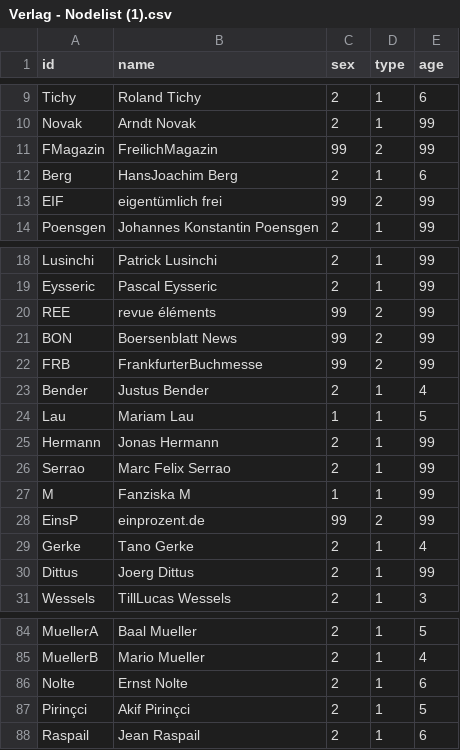
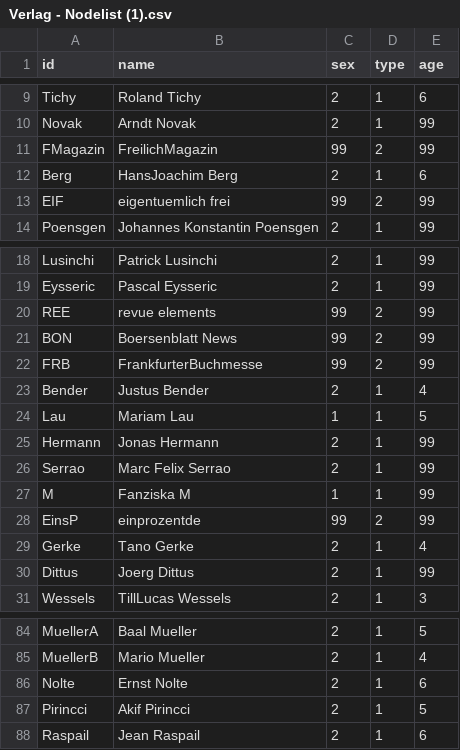
Before and after one commit to darfmansagen/Netzwerkprojekt, a CSV file: Verlag - Nodelist (1).csv, drawn as a sheet; only a part is shown, gaps mark what is left out.

```diff
--- a/Verlag - Nodelist (1).csv
+++ b/Verlag - Nodelist (1).csv
@@ -12,3 +12,3 @@ FMagazin,FreilichMagazin,99,2,99
 Berg,HansJoachim Berg,2,1,6
-EIF,eigentümlich frei,99,2,99
+EIF,eigentuemlich frei,99,2,99
 Poensgen,Johannes Konstantin Poensgen,2,1,99
@@ -19,3 +19,3 @@ Lusinchi,Patrick Lusinchi,2,1,99
 Eysseric,Pascal Eysseric,2,1,99
-REE,revue éléments,99,2,99
+REE,revue elements,99,2,99
 BON,Boersenblatt News,99,2,99
@@ -27,3 +27,3 @@ Serrao,Marc Felix Serrao,2,1,99
 M,Fanziska M,1,1,99
-EinsP,einprozent.de,99,2,99
+EinsP,einprozentde,99,2,99
 Gerke,Tano Gerke,2,1,4
@@ -86,3 +86,3 @@ MuellerB,Mario Mueller,2,1,4
 Nolte,Ernst Nolte,2,1,6
-Pirinçci,Akif Pirinçci,2,1,5
+Pirincci,Akif Pirincci,2,1,5
 Raspail,Jean Raspail,2,1,6
```
Also changed, not shown: Verlag - Edgelist (1).csv.
